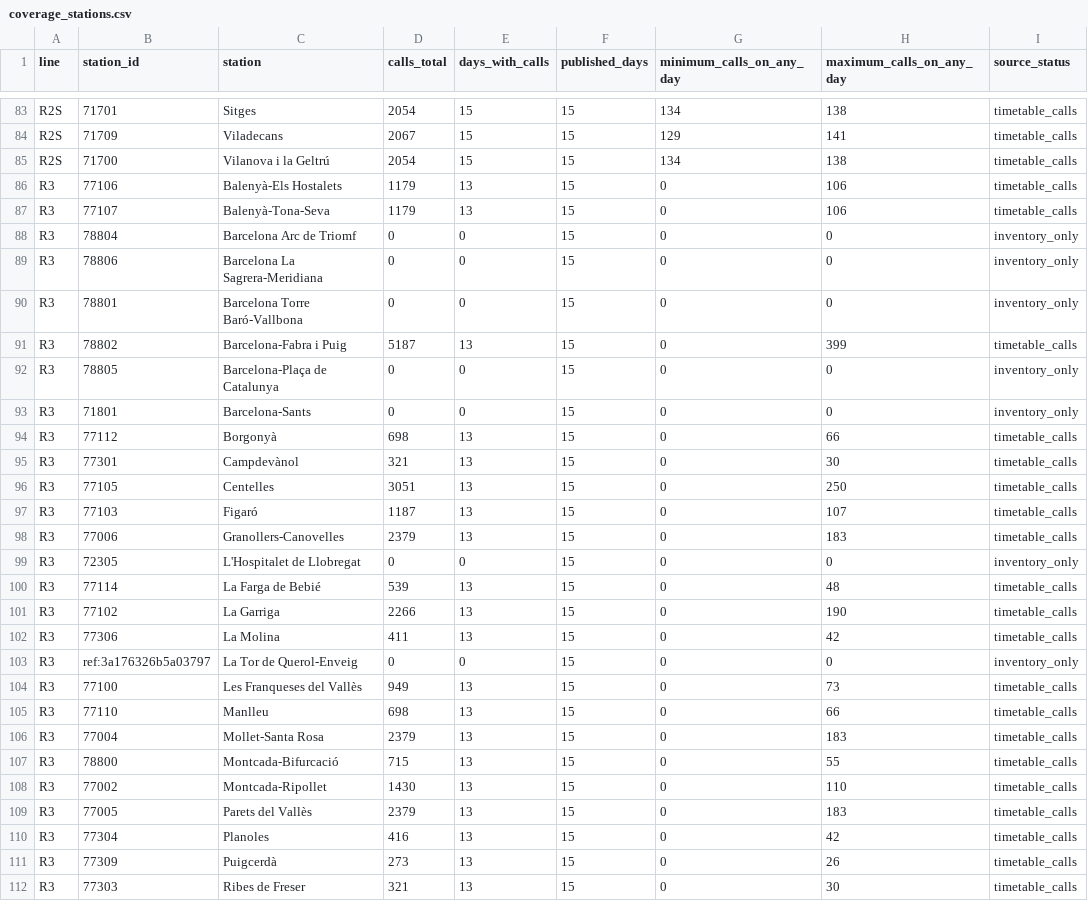
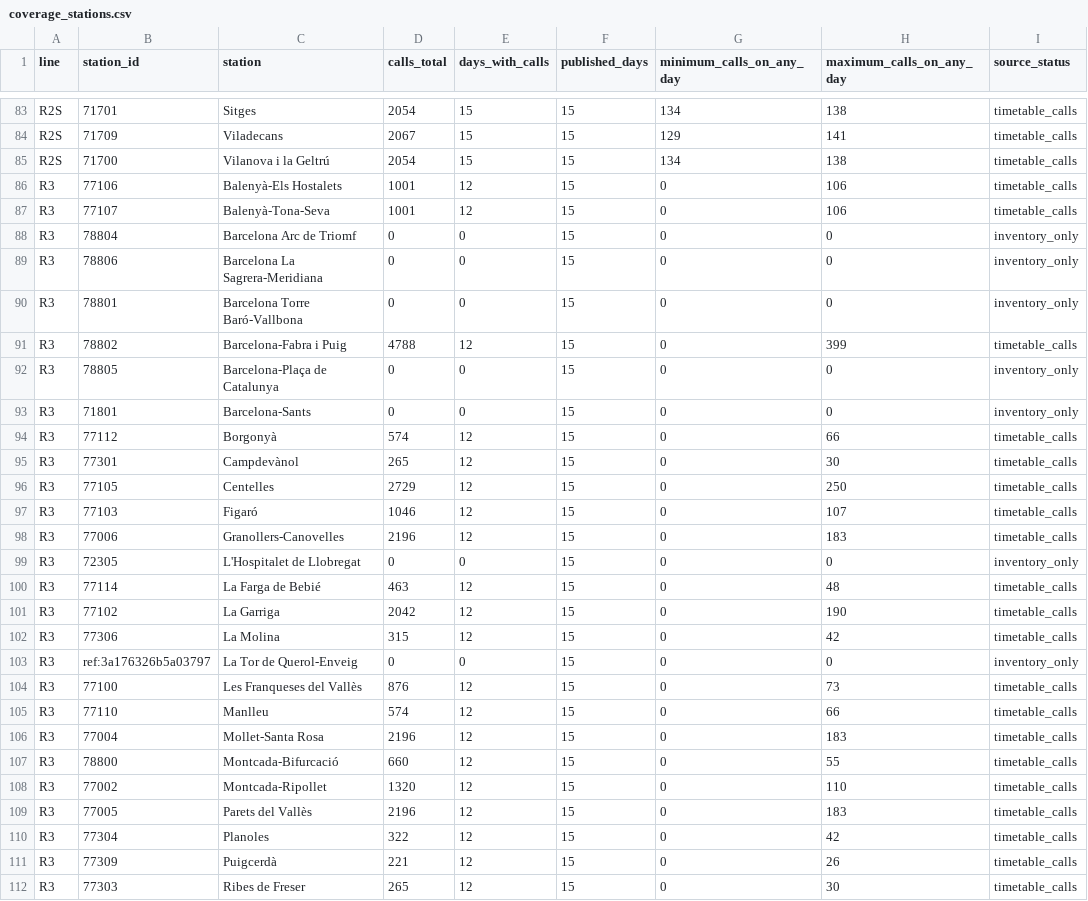
Before and after one commit to arl338/mi-rodalies-r4, a CSV file: data/v2/coverage_stations.csv, drawn as a sheet; only a part is shown, gaps mark what is left out; the diff covers the shown part only.

```diff
--- a/data/v2/coverage_stations.csv
+++ b/data/v2/coverage_stations.csv
@@ -85,4 +85,4 @@ R2S,71709,Viladecans,2067,15,15,129,141,timetable_calls
 R2S,71700,Vilanova i la Geltrú,2054,15,15,134,138,timetable_calls
-R3,77106,Balenyà-Els Hostalets,1179,13,15,0,106,timetable_calls
-R3,77107,Balenyà-Tona-Seva,1179,13,15,0,106,timetable_calls
+R3,77106,Balenyà-Els Hostalets,1001,12,15,0,106,timetable_calls
+R3,77107,Balenyà-Tona-Seva,1001,12,15,0,106,timetable_calls
 R3,78804,Barcelona Arc de Triomf,0,0,15,0,0,inventory_only
@@ -90,23 +90,23 @@ R3,78806,Barcelona La Sagrera-Meridiana,0,0,15,0,0,inventory_only
 R3,78801,Barcelona Torre Baró-Vallbona,0,0,15,0,0,inventory_only
-R3,78802,Barcelona-Fabra i Puig,5187,13,15,0,399,timetable_calls
+R3,78802,Barcelona-Fabra i Puig,4788,12,15,0,399,timetable_calls
 R3,78805,Barcelona-Plaça de Catalunya,0,0,15,0,0,inventory_only
 R3,71801,Barcelona-Sants,0,0,15,0,0,inventory_only
-R3,77112,Borgonyà,698,13,15,0,66,timetable_calls
-R3,77301,Campdevànol,321,13,15,0,30,timetable_calls
-R3,77105,Centelles,3051,13,15,0,250,timetable_calls
-R3,77103,Figaró,1187,13,15,0,107,timetable_calls
-R3,77006,Granollers-Canovelles,2379,13,15,0,183,timetable_calls
+R3,77112,Borgonyà,574,12,15,0,66,timetable_calls
+R3,77301,Campdevànol,265,12,15,0,30,timetable_calls
+R3,77105,Centelles,2729,12,15,0,250,timetable_calls
+R3,77103,Figaró,1046,12,15,0,107,timetable_calls
+R3,77006,Granollers-Canovelles,2196,12,15,0,183,timetable_calls
 R3,72305,L'Hospitalet de Llobregat,0,0,15,0,0,inventory_only
-R3,77114,La Farga de Bebié,539,13,15,0,48,timetable_calls
-R3,77102,La Garriga,2266,13,15,0,190,timetable_calls
-R3,77306,La Molina,411,13,15,0,42,timetable_calls
+R3,77114,La Farga de Bebié,463,12,15,0,48,timetable_calls
+R3,77102,La Garriga,2042,12,15,0,190,timetable_calls
+R3,77306,La Molina,315,12,15,0,42,timetable_calls
 R3,ref:3a176326b5a03797,La Tor de Querol-Enveig,0,0,15,0,0,inventory_only
-R3,77100,Les Franqueses del Vallès,949,13,15,0,73,timetable_calls
-R3,77110,Manlleu,698,13,15,0,66,timetable_calls
-R3,77004,Mollet-Santa Rosa,2379,13,15,0,183,timetable_calls
-R3,78800,Montcada-Bifurcació,715,13,15,0,55,timetable_calls
-R3,77002,Montcada-Ripollet,1430,13,15,0,110,timetable_calls
-R3,77005,Parets del Vallès,2379,13,15,0,183,timetable_calls
-R3,77304,Planoles,416,13,15,0,42,timetable_calls
-R3,77309,Puigcerdà,273,13,15,0,26,timetable_calls
-R3,77303,Ribes de Freser,321,13,15,0,30,timetable_calls
+R3,77100,Les Franqueses del Vallès,876,12,15,0,73,timetable_calls
+R3,77110,Manlleu,574,12,15,0,66,timetable_calls
+R3,77004,Mollet-Santa Rosa,2196,12,15,0,183,timetable_calls
+R3,78800,Montcada-Bifurcació,660,12,15,0,55,timetable_calls
+R3,77002,Montcada-Ripollet,1320,12,15,0,110,timetable_calls
+R3,77005,Parets del Vallès,2196,12,15,0,183,timetable_calls
+R3,77304,Planoles,322,12,15,0,42,timetable_calls
+R3,77309,Puigcerdà,221,12,15,0,26,timetable_calls
+R3,77303,Ribes de Freser,265,12,15,0,30,timetable_calls
```
Also changed, not shown: 108 edited cells elsewhere in this file, 20 other files.
